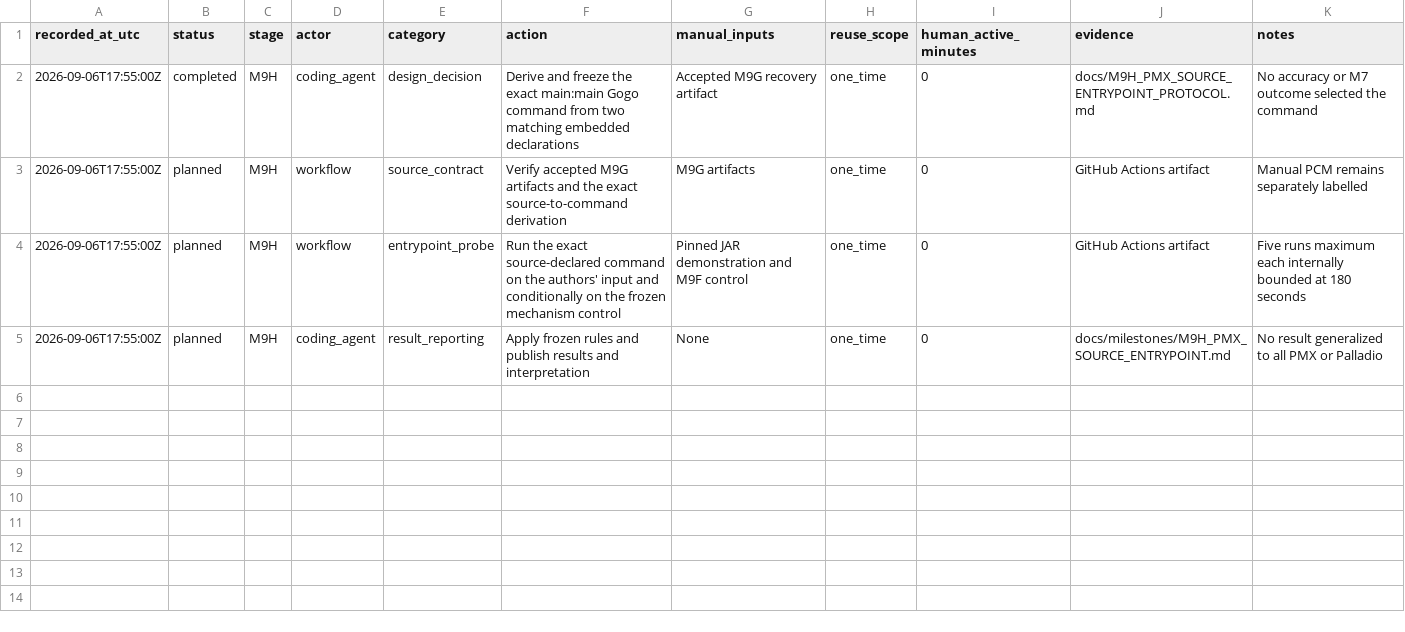
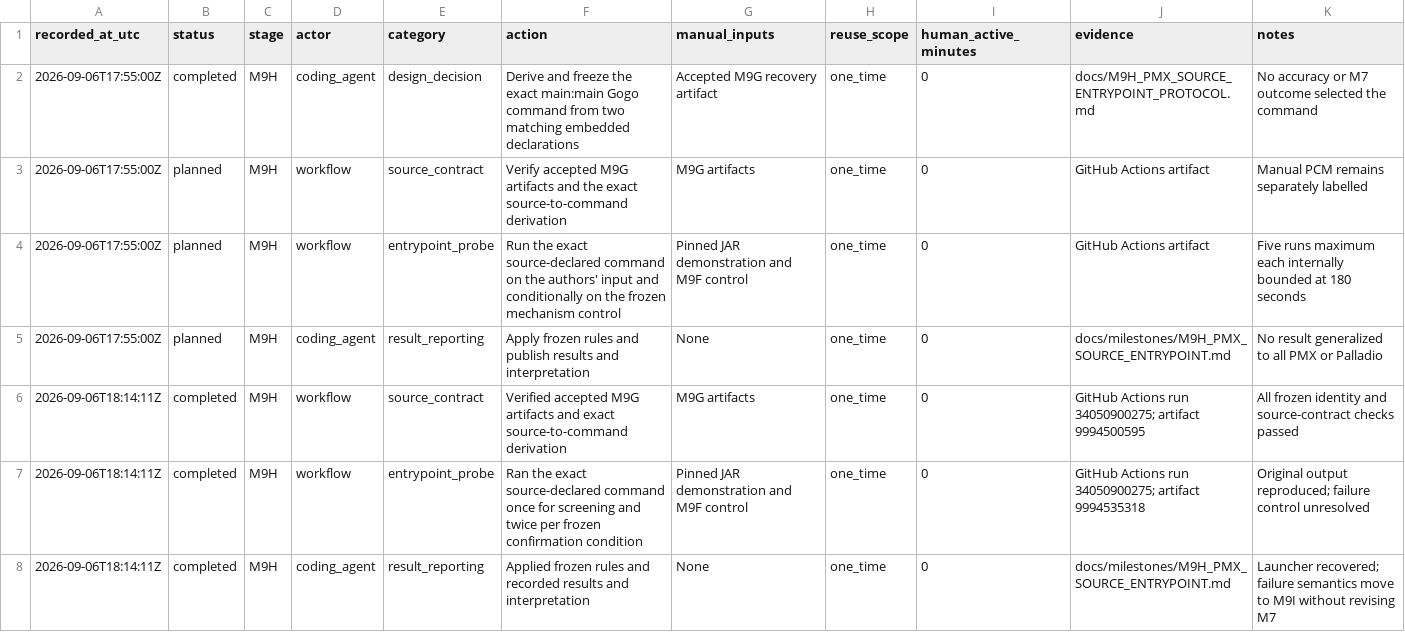
Before and after one commit to a-a-k/telemetry-availability-identification, a CSV file: docs/M9H_MANUAL_ACTIONS.csv, drawn as a sheet; the diff names each change by its address in the sheet, - before the commit and + after, or states it on an @@ line.

Commit message:
Report completed M9H PMX entrypoint recovery

```diff
--- a/docs/M9H_MANUAL_ACTIONS.csv
+++ b/docs/M9H_MANUAL_ACTIONS.csv
+row 6: 2026-09-06T18:14:11Z | completed | M9H | workflow | source_contract | Verified accepted M9G artifacts and exact source-to-command derivation | M9G artifacts | one_time | 0 | GitHub Actions run 34050900275; artifact 9994500595 | All frozen identity and source-contract checks passed
+row 7: 2026-09-06T18:14:11Z | completed | M9H | workflow | entrypoint_probe | Ran the exact source-declared command once for screening and twice per frozen confirmation condition | Pinned JAR demonstration and M9F control | one_time | 0 | GitHub Actions run 34050900275; artifact 9994535318 | Original output reproduced; failure control unresolved
+row 8: 2026-09-06T18:14:11Z | completed | M9H | coding_agent | result_reporting | Applied frozen rules and recorded results and interpretation | None | one_time | 0 | docs/milestones/M9H_PMX_SOURCE_ENTRYPOINT.md | Launcher recovered; failure semantics move to M9I without revising M7
```
Also changed, not shown: 4 other files.
